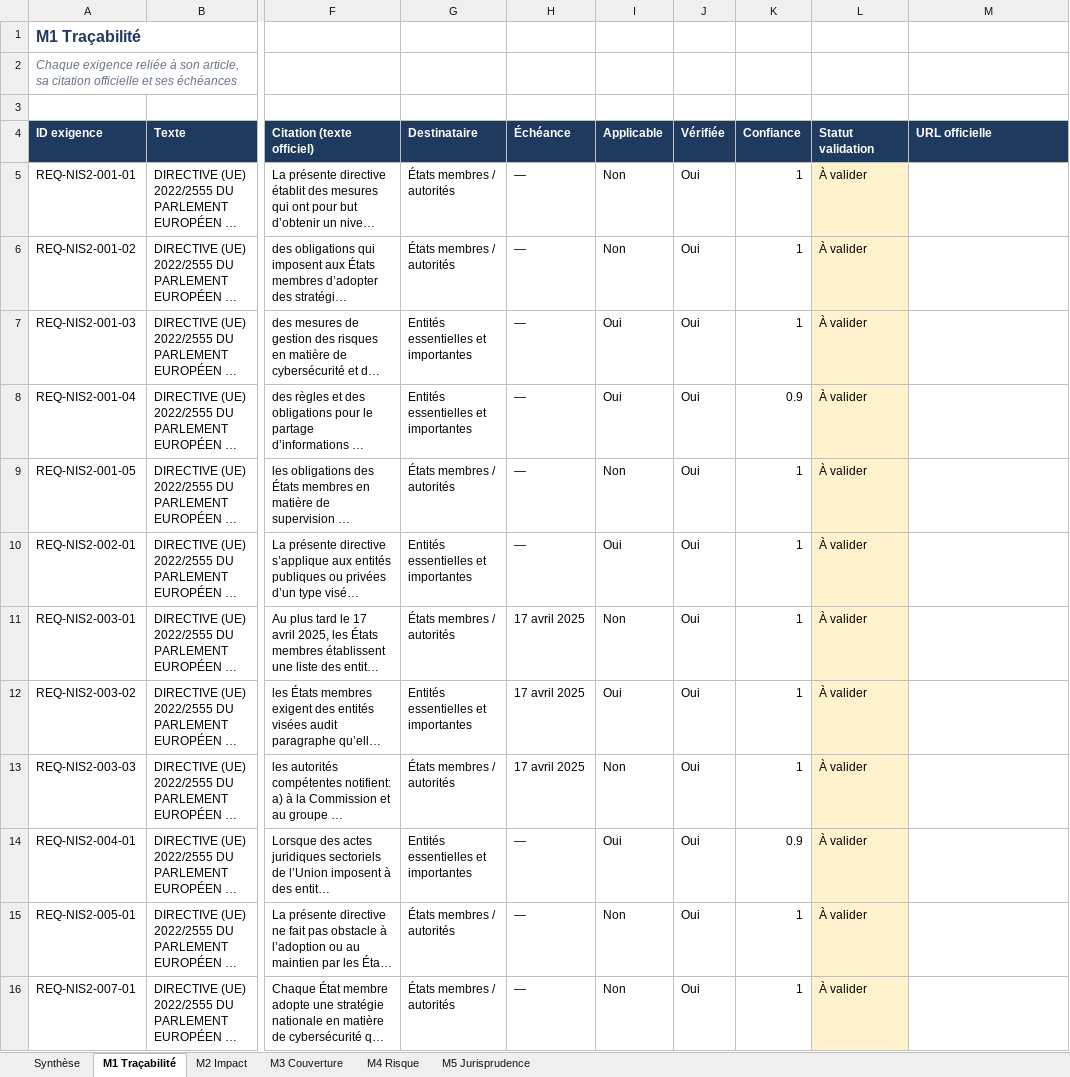
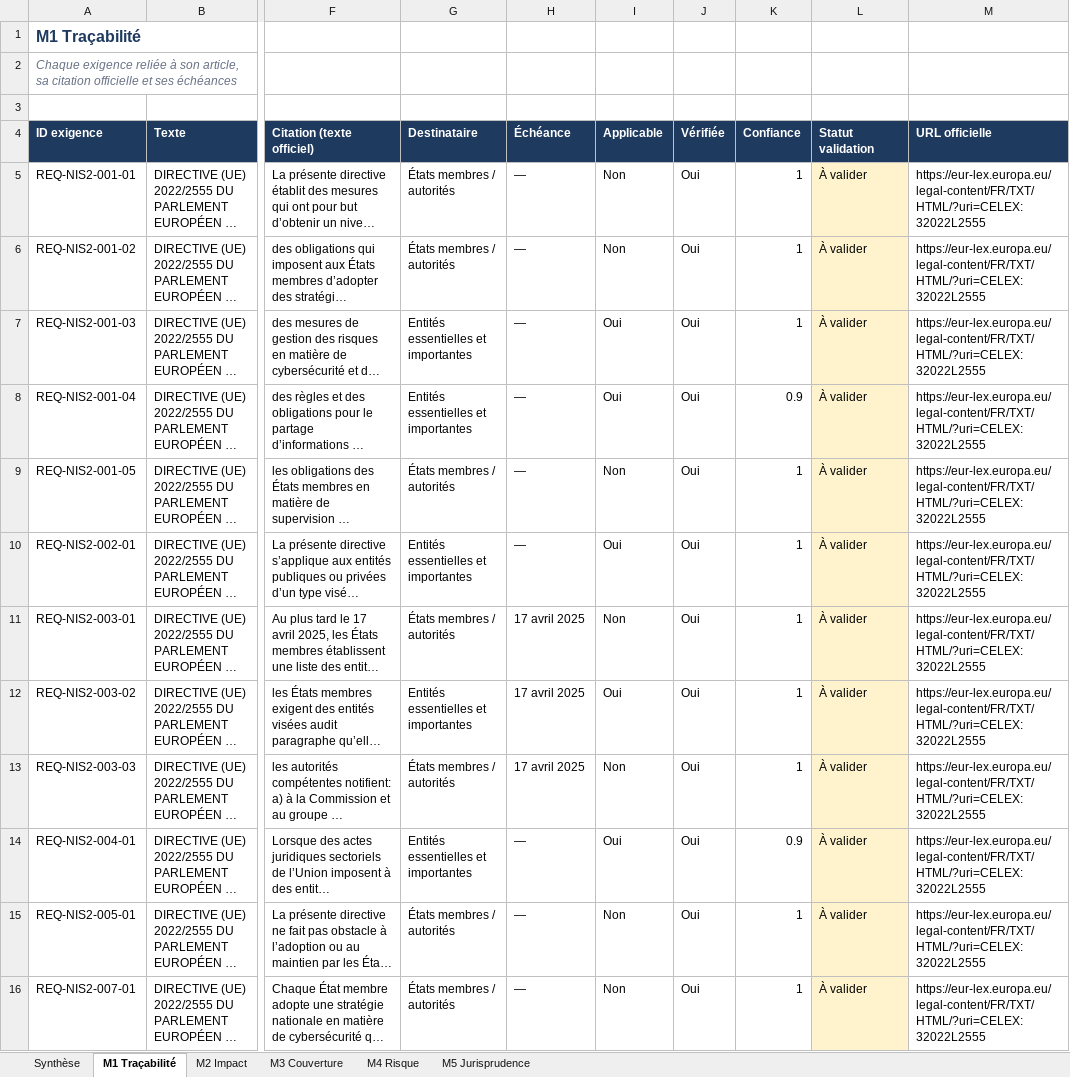
Before and after one commit to neilasahnoun/agent-veille-grc, an Excel workbook: outputs/matrices_grc.xlsx, sheet M1 Traçabilité, drawn as a sheet; only a part is shown, gaps mark what is left out; long unchanged cells end in …; values as stored, in another font and other column widths than the file's, no borders; the diff covers the shown part only; the diff names each change by its address in the sheet, - before the commit and + after, or states it on an @@ line.

```diff
--- a/outputs/matrices_grc.xlsx (sheet M1 Traçabilité)
+++ b/outputs/matrices_grc.xlsx (sheet M1 Traçabilité)
-M5:M16 (URL officielle): (empty)
+M5:M16 (URL officielle): https://eur-lex.europa.eu/legal-content/FR/TXT/HTML/?uri=CELEX:32022L2555
```
Also changed, not shown: 121 edited cells elsewhere in this sheet, 11 other files.
